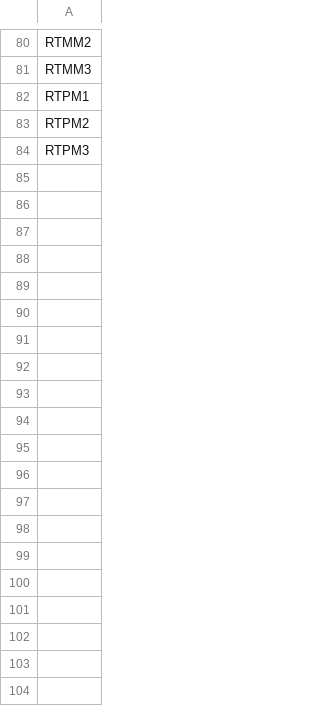
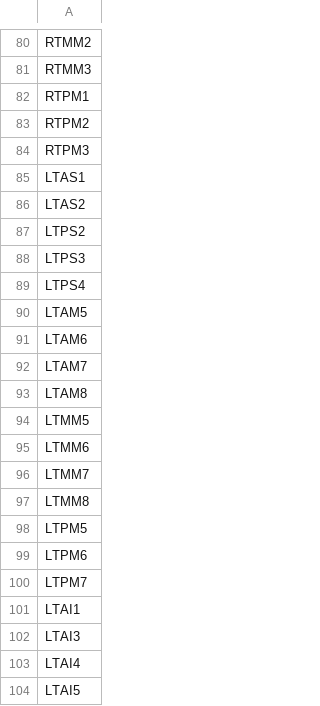
Before and after one commit to Baishenliang/coganlab_ieeg, a CSV file: data/muscle_chans/D0115_muscle_chans.csv, drawn as a sheet; only a part is shown, gaps mark what is left out; the diff covers the shown part only.

```diff
--- a/data/muscle_chans/D0115_muscle_chans.csv
+++ b/data/muscle_chans/D0115_muscle_chans.csv
@@ -84 +84,21 @@ RTPM2
 RTPM3
+LTAS1
+LTAS2
+LTPS2
+LTPS3
+LTPS4
+LTAM5
+LTAM6
+LTAM7
+LTAM8
+LTMM5
+LTMM6
+LTMM7
+LTMM8
+LTPM5
+LTPM6
+LTPM7
+LTAI1
+LTAI3
+LTAI4
+LTAI5
```
Also changed, not shown: 21 added rows elsewhere in this file, data/muscle_chans/D0057_muscle_chans.csv, data/muscle_chans/D0080_muscle_chans.csv, 29 other files.
